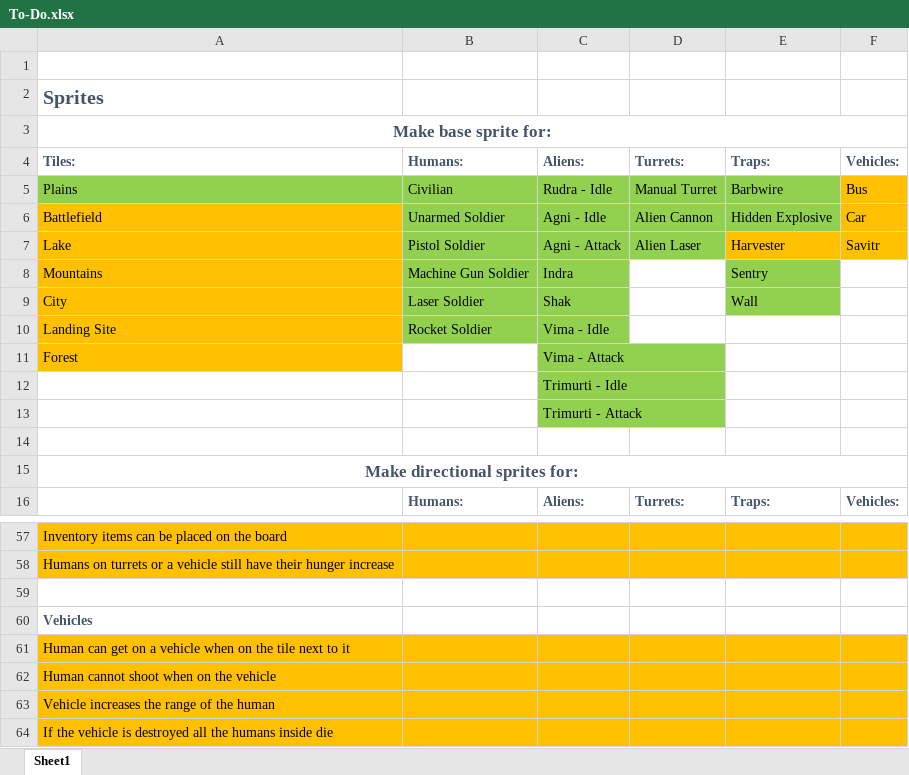
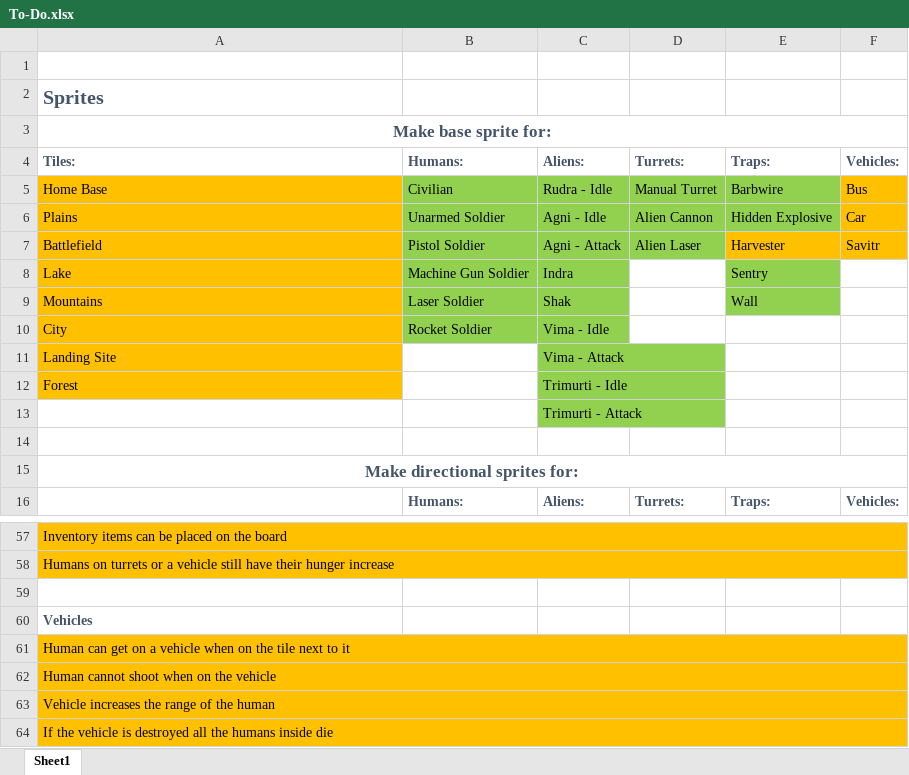
Before and after one commit to MizunoPK/Shiva, an Excel workbook: Production Documents/To-Do.xlsx, sheet Sheet1, drawn as a sheet; only a part is shown, gaps mark what is left out; values as stored, in another font and other column widths than the file's, no borders; removed rows and columns are numbered as before the commit, all else as after; the diff covers the shown part only; the diff names each change by its address in the sheet, - before the commit and + after, or states it on an @@ line.

```diff
--- a/Production Documents/To-Do.xlsx (sheet Sheet1)
+++ b/Production Documents/To-Do.xlsx (sheet Sheet1)
-A5: Plains
+A5: Home Base
-A5 fill: #92D050
+A5 fill: #FFC000
-A6: Battlefield
+A6: Plains
-A7: Lake
+A7: Battlefield
-A8: Mountains
+A8: Lake
-A9: City
+A9: Mountains
-A10: Landing Site
+A10: City
+row 11: Landing Site |  | Vima - Attack
-C12: Vima - Attack
+C12: Trimurti - Idle
-row 12:  |  | Trimurti - Idle
+A57:F57 merged
+A58:F58 merged
+A61:F61 merged
+A62:F62 merged
+A63:F63 merged
+A64:F64 merged
```
Also changed, not shown: merged cells elsewhere in this sheet.
